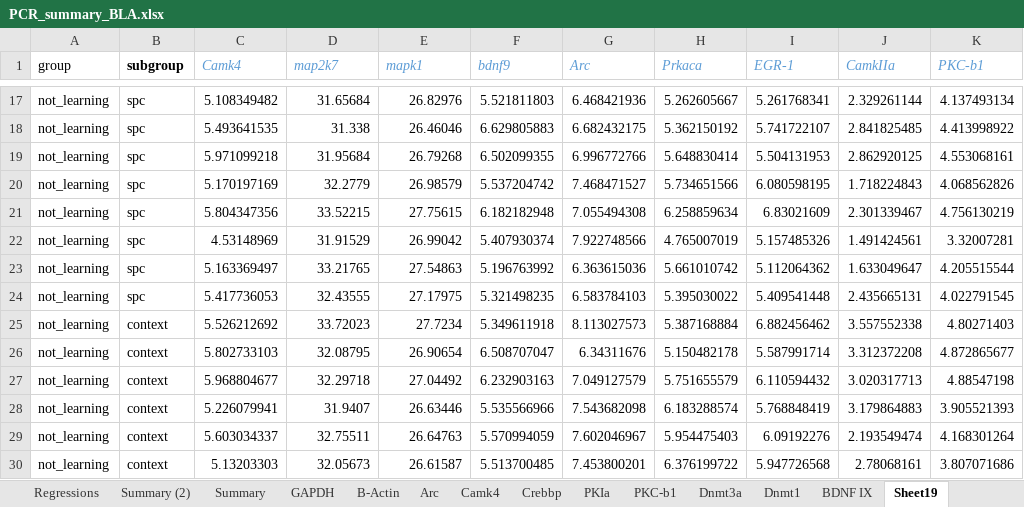
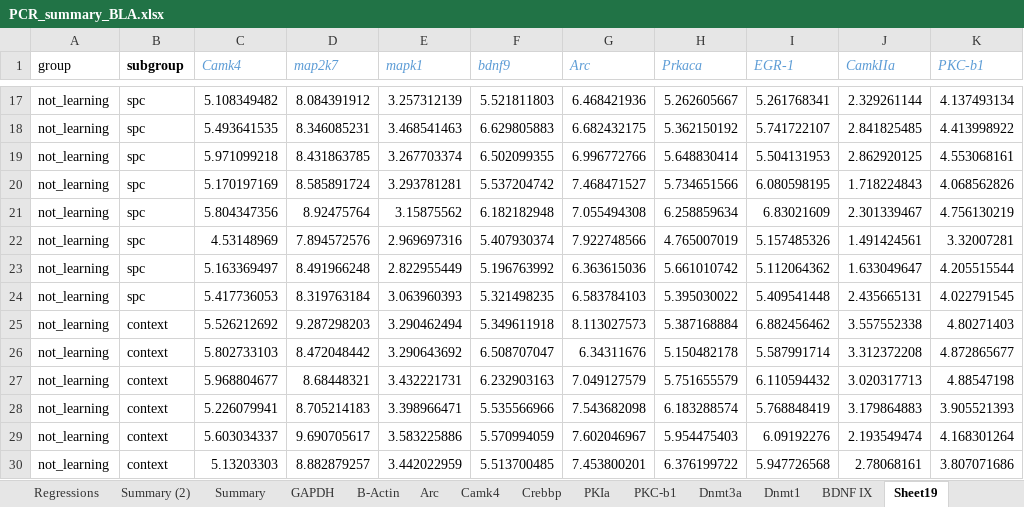
Before and after one commit to Art83/genes_brain, an Excel workbook: data/PCR_summary_BLA.xlsx, sheet Sheet19, drawn as a sheet; only a part is shown, gaps mark what is left out; values as stored, in another font and other column widths than the file's, no borders; the diff covers the shown part only; the diff names each change by its address in the sheet, - before the commit and + after, or states it on an @@ line.

```diff
--- a/data/PCR_summary_BLA.xlsx (sheet Sheet19)
+++ b/data/PCR_summary_BLA.xlsx (sheet Sheet19)
-D17 (map2k7): 31.65684
+D17 (map2k7): 8.084391912
-E17 (mapk1): 26.82976
+E17 (mapk1): 3.257312139
-D18 (map2k7): 31.338
+D18 (map2k7): 8.346085231
-E18 (mapk1): 26.46046
+E18 (mapk1): 3.468541463
-D19 (map2k7): 31.95684
+D19 (map2k7): 8.431863785
-E19 (mapk1): 26.79268
+E19 (mapk1): 3.267703374
-D20 (map2k7): 32.2779
+D20 (map2k7): 8.585891724
-E20 (mapk1): 26.98579
+E20 (mapk1): 3.293781281
-D21 (map2k7): 33.52215
+D21 (map2k7): 8.92475764
-E21 (mapk1): 27.75615
+E21 (mapk1): 3.15875562
-D22 (map2k7): 31.91529
+D22 (map2k7): 7.894572576
-E22 (mapk1): 26.99042
+E22 (mapk1): 2.969697316
-D23 (map2k7): 33.21765
+D23 (map2k7): 8.491966248
-E23 (mapk1): 27.54863
+E23 (mapk1): 2.822955449
-D24 (map2k7): 32.43555
+D24 (map2k7): 8.319763184
-E24 (mapk1): 27.17975
+E24 (mapk1): 3.063960393
-D25 (map2k7): 33.72023
+D25 (map2k7): 9.287298203
-E25 (mapk1): 27.7234
+E25 (mapk1): 3.290462494
-D26 (map2k7): 32.08795
+D26 (map2k7): 8.472048442
-E26 (mapk1): 26.90654
+E26 (mapk1): 3.290643692
-D27 (map2k7): 32.29718
+D27 (map2k7): 8.68448321
-E27 (mapk1): 27.04492
+E27 (mapk1): 3.432221731
-D28 (map2k7): 31.9407
+D28 (map2k7): 8.705214183
-E28 (mapk1): 26.63446
+E28 (mapk1): 3.398966471
-D29 (map2k7): 32.75511
+D29 (map2k7): 9.690705617
-E29 (mapk1): 26.64763
+E29 (mapk1): 3.583225886
-D30 (map2k7): 32.05673
+D30 (map2k7): 8.882879257
-E30 (mapk1): 26.61587
+E30 (mapk1): 3.442022959
```
Also changed, not shown: 32 edited cells elsewhere in this sheet, sheet Summary (2), sheet Summary, charts or pictures, 13 other files.
